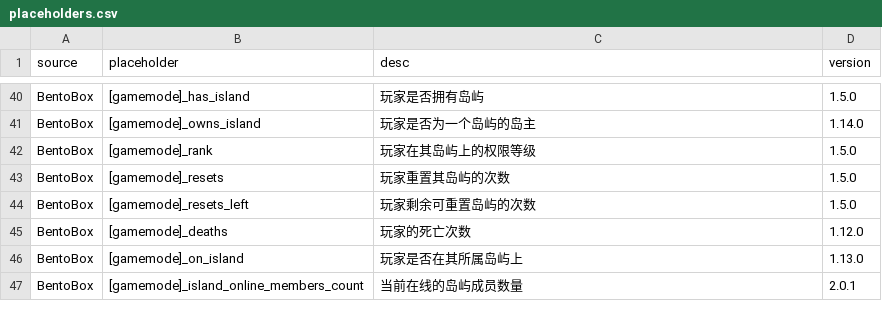
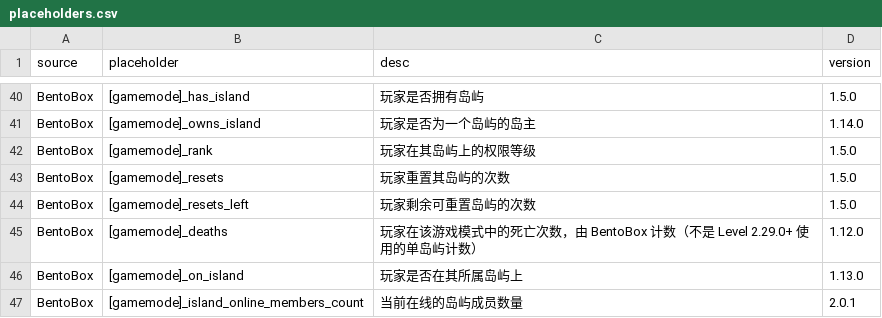
Before and after one commit to BentoBoxWorld/docs-chinese, a CSV file: data/placeholders.csv, drawn as a sheet; only a part is shown, gaps mark what is left out; the diff covers the shown part only.

```diff
--- a/data/placeholders.csv
+++ b/data/placeholders.csv
@@ -44,3 +44,3 @@ BentoBox,[gamemode]_resets,玩家重置其岛屿的次数,1.5.0
 BentoBox,[gamemode]_resets_left,玩家剩余可重置岛屿的次数,1.5.0
-BentoBox,[gamemode]_deaths,玩家的死亡次数,1.12.0
+BentoBox,[gamemode]_deaths,"玩家在该游戏模式中的死亡次数，由 BentoBox 计数（不是 Level 2.29.0+ 使用的单岛屿计数）",1.12.0
 BentoBox,[gamemode]_on_island,玩家是否在其所属岛屿上,1.13.0
```
Also changed, not shown: 10 added rows and 3 moved rows elsewhere in this file, 16 other files.
